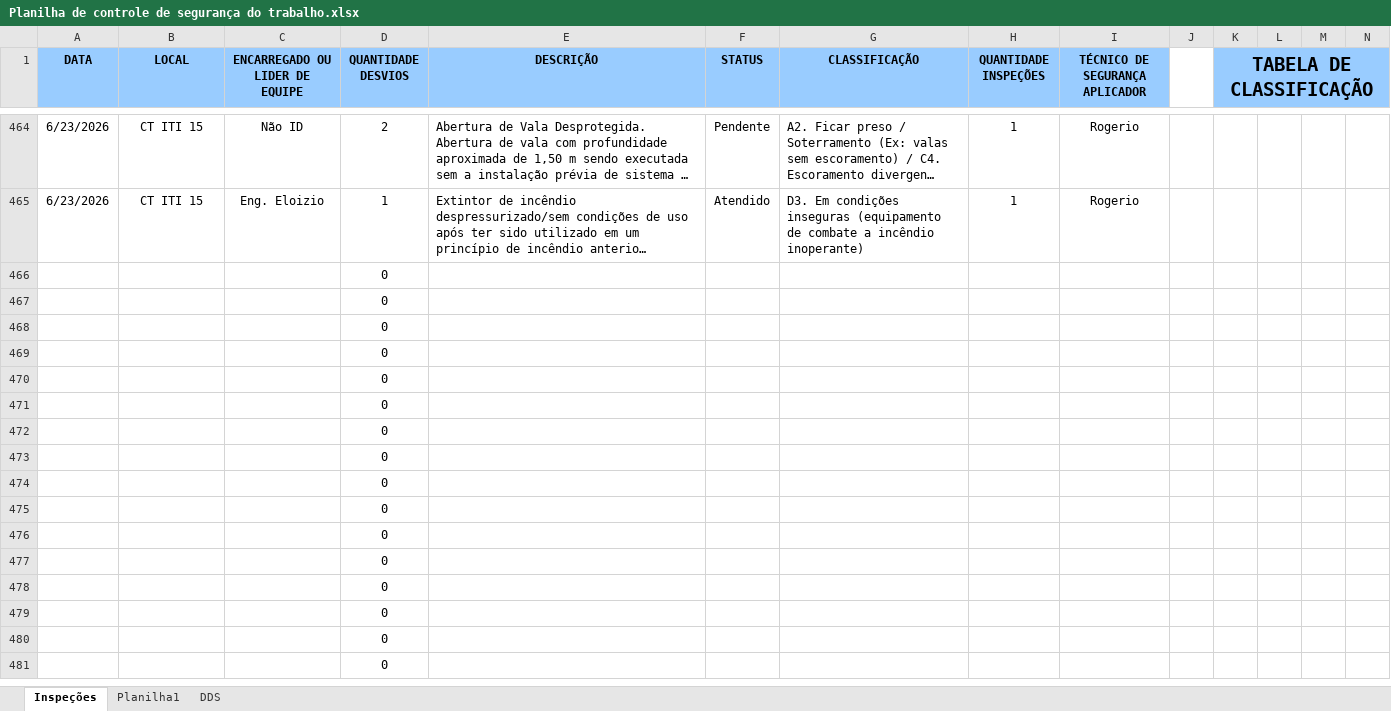
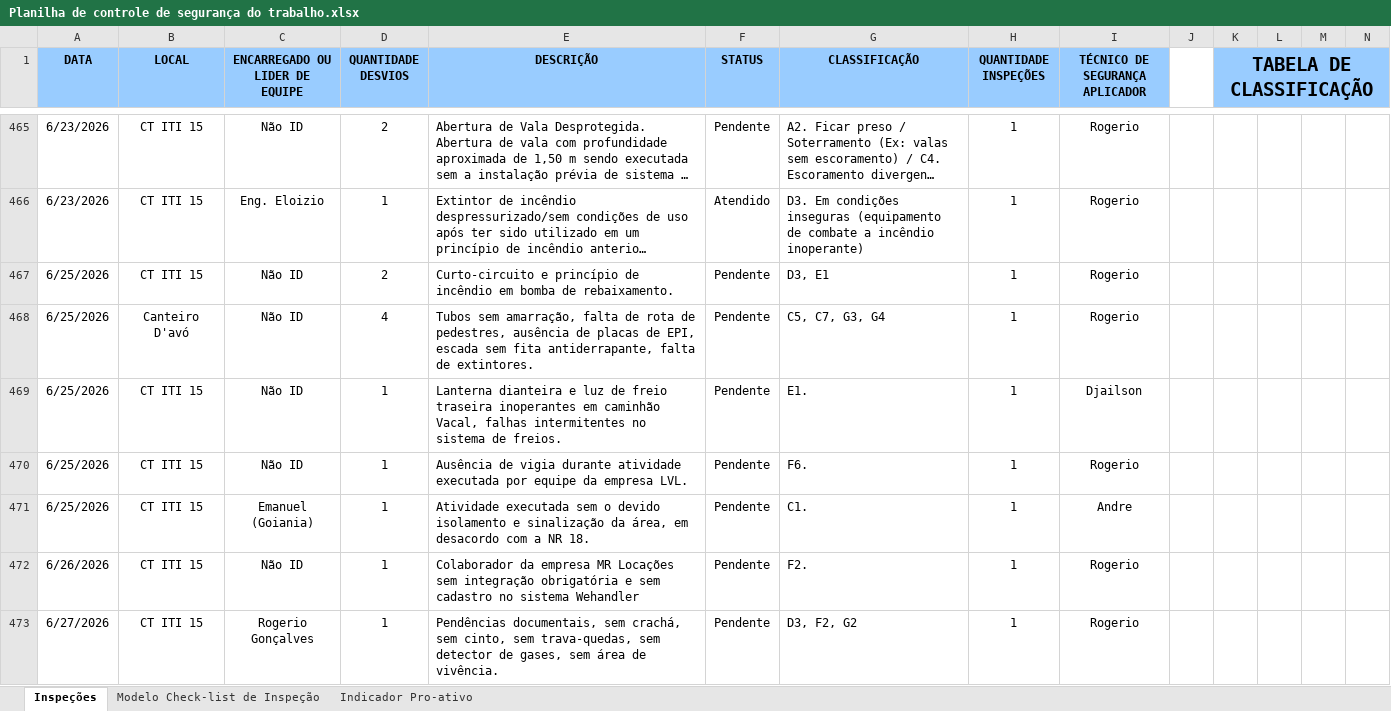
Before and after one commit to integra6a-star/dashboard-obras, an Excel workbook: Planilha de controle de segurança do trabalho.xlsx, sheet Inspeções, drawn as a sheet; only a part is shown, gaps mark what is left out; the shorter side is filled out with more unchanged rows; long unchanged cells end in …; values as stored, in another font and other column widths than the file's, no borders; table styles not drawn; rows hold the shown columns only; the diff covers the shown part only; the diff names each change by its address in the sheet, - before the commit and + after, or states it on an @@ line.

```diff
--- a/Planilha de controle de segurança do trabalho.xlsx (sheet Inspeções)
+++ b/Planilha de controle de segurança do trabalho.xlsx (sheet Inspeções)
-sheet tab: Planilha1
+sheet tab: Modelo Check-list de Inspeção
-sheet tab: DDS
+sheet tab: Indicador Pro-ativo
+row 467: 6/25/2026 | CT ITI 15 | Não ID | 2 | Curto-circuito e princípio de incêndio em bomba de rebaixamento. | Pendente | D3, E1 | 1 | Rogerio
+row 468: 6/25/2026 | Canteiro D'avó | Não ID | 4 | Tubos sem amarração, falta de rota de pedestres, ausência de placas de EPI, escada sem fita antiderrapante, falta de extintores. | Pendente | C5, C7, G3, G4 | 1 | Rogerio
+row 469: 6/25/2026 | CT ITI 15 | Não ID | 1 | Lanterna dianteira e luz de freio traseira inoperantes em caminhão Vacal, falhas intermitentes no sistema de freios. | Pendente | E1. | 1 | Djailson
+row 470: 6/25/2026 | CT ITI 15 | Não ID | 1 | Ausência de vigia durante atividade executada por equipe da empresa LVL. | Pendente | F6. | 1 | Rogerio
+row 471: 6/25/2026 | CT ITI 15 | Emanuel (Goiania) | 1 | Atividade executada sem o devido isolamento e sinalização da área, em desacordo com a NR 18. | Pendente | C1. | 1 | Andre
+row 472: 6/26/2026 | CT ITI 15 | Não ID | 1 | Colaborador da empresa MR Locações sem integração obrigatória e sem cadastro no sistema Wehandler | Pendente | F2. | 1 | Rogerio
+row 473: 6/27/2026 | CT ITI 15 | Rogerio Gonçalves | 1 | Pendências documentais, sem crachá, sem cinto, sem trava-quedas, sem detector de gases, sem área de vivência. | Pendente | D3, F2, G2 | 1 | Rogerio
```
Also changed, not shown: 8 added rows, 3 removed rows and 5 edited cells elsewhere in this sheet, sheet Indicador Pro-ativo, BASE_DASH_EXTENSAO_POWERBI.xlsx, EAP_PRODUCAO.xlsx, 22 other files.
